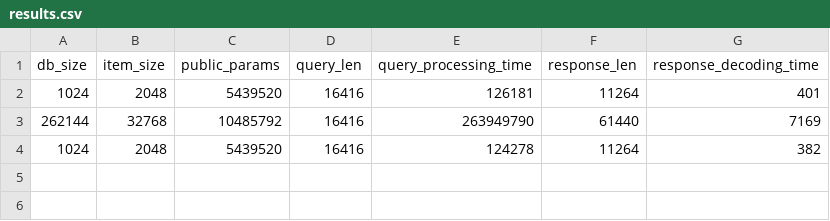
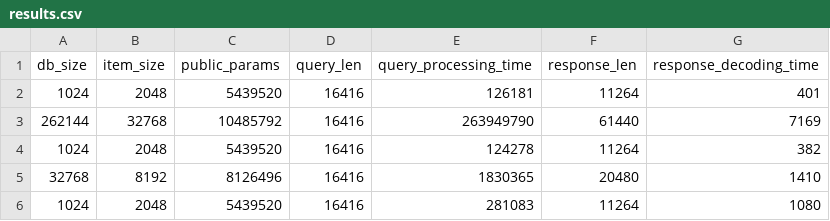
Before and after one commit to sophiartl/PIR_project, a CSV file: spiral-rs/spiral-rs/results.csv, drawn as a sheet.

```diff
--- a/spiral-rs/spiral-rs/results.csv
+++ b/spiral-rs/spiral-rs/results.csv
@@ -4 +4,3 @@ db_size, item_size,public_params, query_len, query_processing_time, response_len
 1024,2048,5439520,16416,124278,11264,382
+32768,8192,8126496,16416,1830365,20480,1410
+1024,2048,5439520,16416,281083,11264,1080
```
Also changed, not shown: 3 other files.
